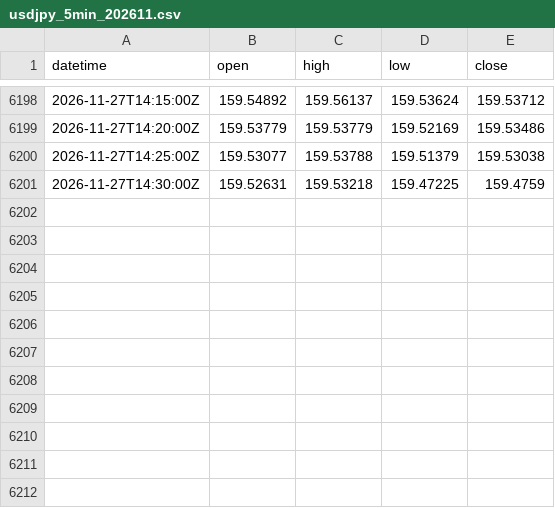
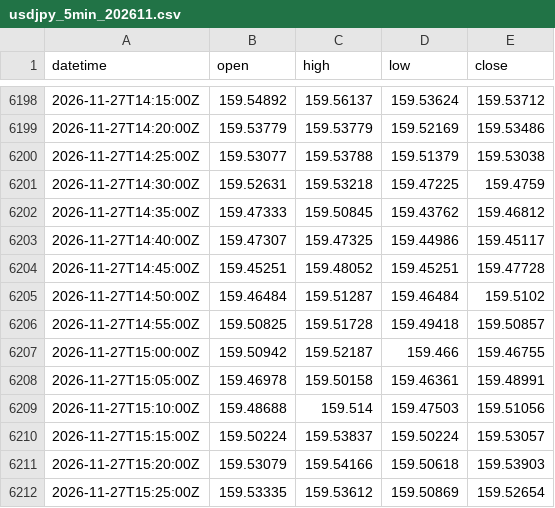
Before and after one commit to ambesho-maker/usdjpy-signal, a CSV file: data/usdjpy_5min_202611.csv, drawn as a sheet; only a part is shown, gaps mark what is left out; the diff names each change by its address in the sheet, - before the commit and + after, or states it on an @@ line.

```diff
--- a/data/usdjpy_5min_202611.csv
+++ b/data/usdjpy_5min_202611.csv
+row 6202: 2026-11-27T14:35:00Z | 159.47333 | 159.50845 | 159.43762 | 159.46812
+row 6203: 2026-11-27T14:40:00Z | 159.47307 | 159.47325 | 159.44986 | 159.45117
+row 6204: 2026-11-27T14:45:00Z | 159.45251 | 159.48052 | 159.45251 | 159.47728
+row 6205: 2026-11-27T14:50:00Z | 159.46484 | 159.51287 | 159.46484 | 159.5102
+row 6206: 2026-11-27T14:55:00Z | 159.50825 | 159.51728 | 159.49418 | 159.50857
+row 6207: 2026-11-27T15:00:00Z | 159.50942 | 159.52187 | 159.466 | 159.46755
+row 6208: 2026-11-27T15:05:00Z | 159.46978 | 159.50158 | 159.46361 | 159.48991
+row 6209: 2026-11-27T15:10:00Z | 159.48688 | 159.514 | 159.47503 | 159.51056
+row 6210: 2026-11-27T15:15:00Z | 159.50224 | 159.53837 | 159.50224 | 159.53057
+row 6211: 2026-11-27T15:20:00Z | 159.53079 | 159.54166 | 159.50618 | 159.53903
+row 6212: 2026-11-27T15:25:00Z | 159.53335 | 159.53612 | 159.50869 | 159.52654
```
Also changed, not shown: 1 other file.
